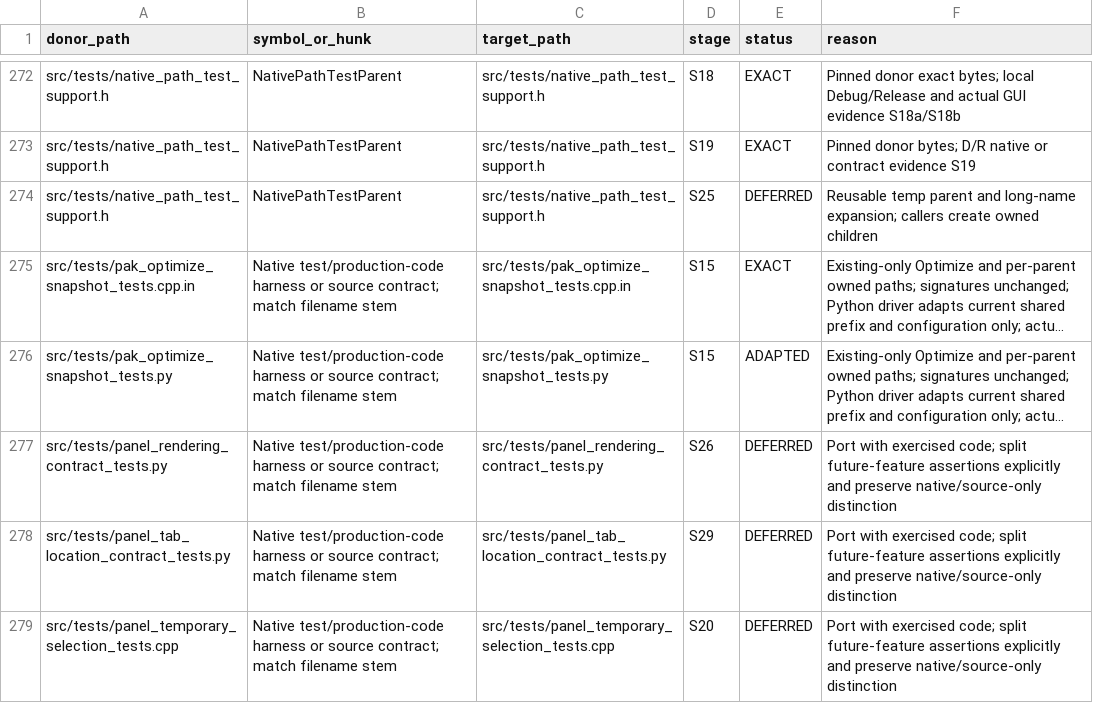
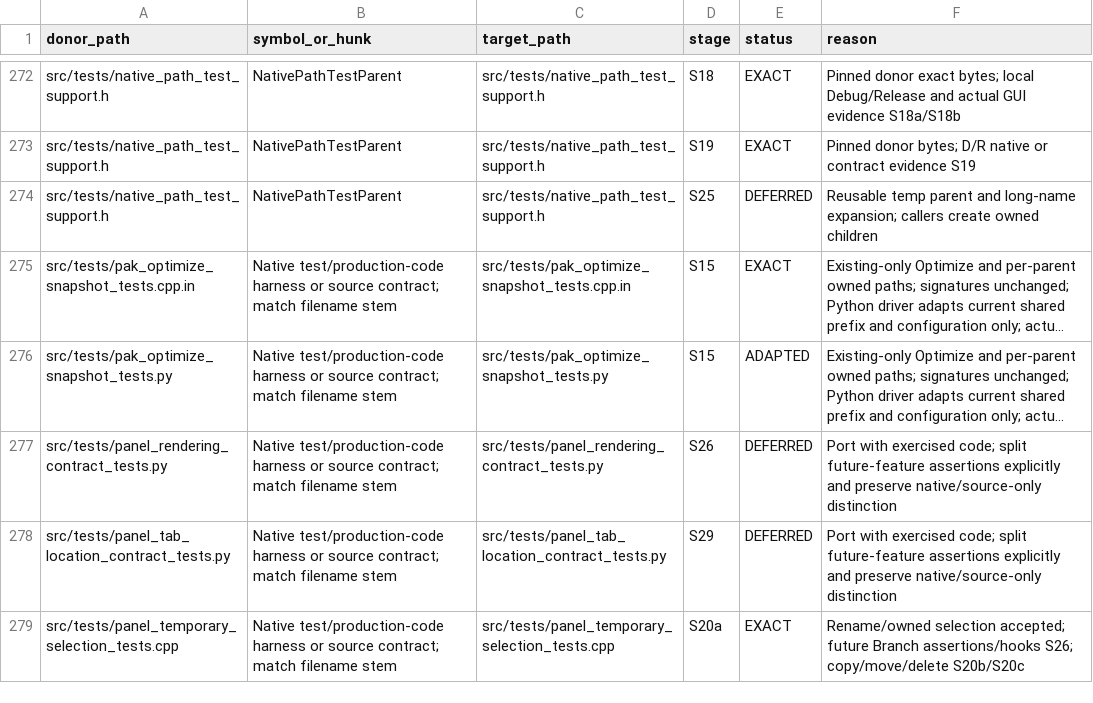
Before and after one commit to majklvi/salamander, a TSV file: doc/branch-view-port/REUSE.tsv, drawn as a sheet; only a part is shown, gaps mark what is left out; long unchanged cells end in …; the diff covers the shown part only.

Commit message:
Port ordinary wide rename and owned temporary selection
Source-PR: KRtkovo-eu-AI/salamander#769

Source-Commit: 47661e92d4b3cbe5bb593ae3d75a3f1f698ef413

Port-Step: S20a

```diff
--- a/doc/branch-view-port/REUSE.tsv
+++ b/doc/branch-view-port/REUSE.tsv
@@ -278,2 +278,2 @@ src/tests/panel_rendering_contract_tests.py	Native test/production-code harness
 src/tests/panel_tab_location_contract_tests.py	Native test/production-code harness or source contract; match filename stem	src/tests/panel_tab_location_contract_tests.py	S29	DEFERRED	Port with exercised code; split future-feature assertions explicitly and preserve native/source-only distinction
-src/tests/panel_temporary_selection_tests.cpp	Native test/production-code harness or source contract; match filename stem	src/tests/panel_temporary_selection_tests.cpp	S20	DEFERRED	Port with exercised code; split future-feature assertions explicitly and preserve native/source-only distinction
+src/tests/panel_temporary_selection_tests.cpp	Native test/production-code harness or source contract; match filename stem	src/tests/panel_temporary_selection_tests.cpp	S20a	EXACT	Rename/owned selection accepted; future Branch assertions/hooks S26; copy/move/delete S20b/S20c
```
Also changed, not shown: 27 edited cells elsewhere in this file, 20 other files.
